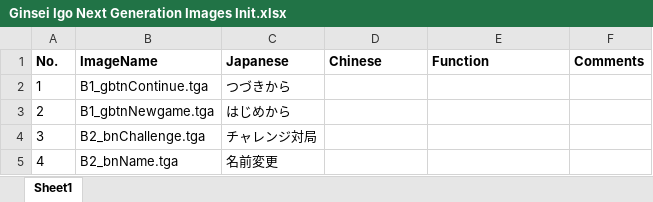
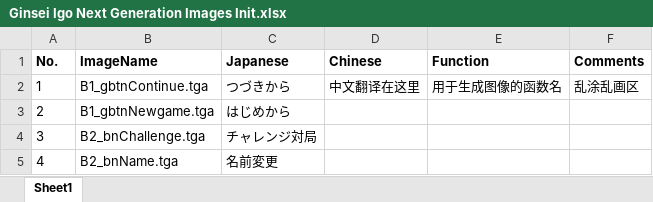
Before and after one commit to noword/game_localize, an Excel workbook: Ginsei Igo Next Generation/image/Ginsei Igo Next Generation Images Init.xlsx, sheet Sheet1, drawn as a sheet; only a part is shown; values as stored, in another font and other column widths than the file's, no borders; conditional formats not drawn; the diff names each change by its address in the sheet, - before the commit and + after, or states it on an @@ line.

```diff
--- a/Ginsei Igo Next Generation/image/Ginsei Igo Next Generation Images Init.xlsx (sheet Sheet1)
+++ b/Ginsei Igo Next Generation/image/Ginsei Igo Next Generation Images Init.xlsx (sheet Sheet1)
-D2 (Chinese): (empty)
+D2 (Chinese): 中文翻译在这里
-E2 (Function): (empty)
+E2 (Function): 用于生成图像的函数名
-F2 (Comments): (empty)
+F2 (Comments): 乱涂乱画区
```
Also changed, not shown: 3 other files.
